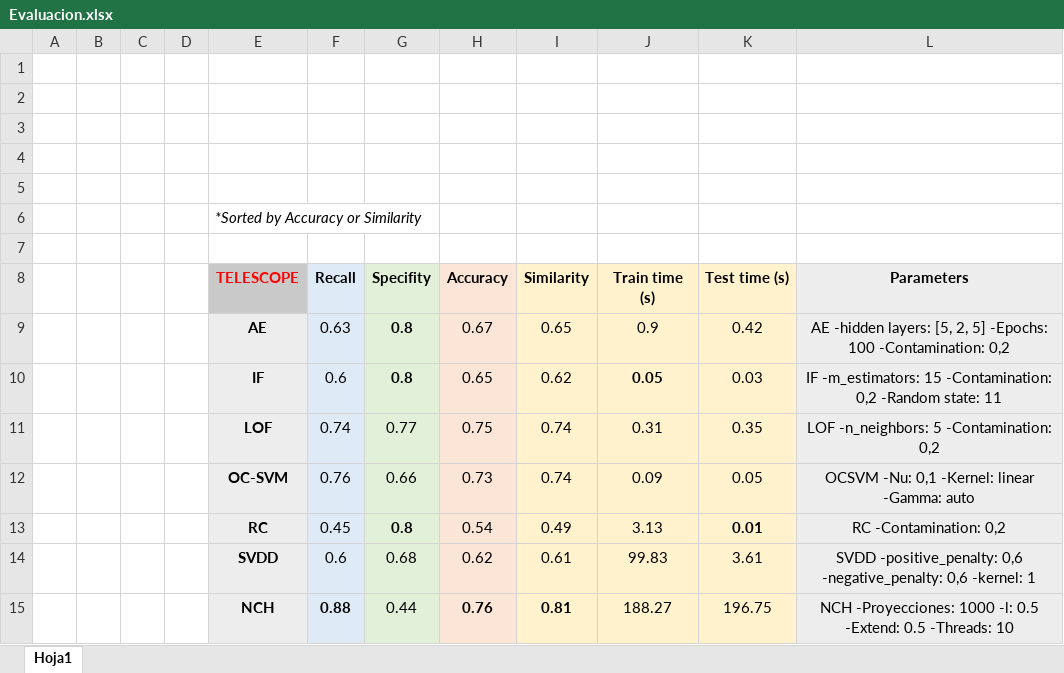
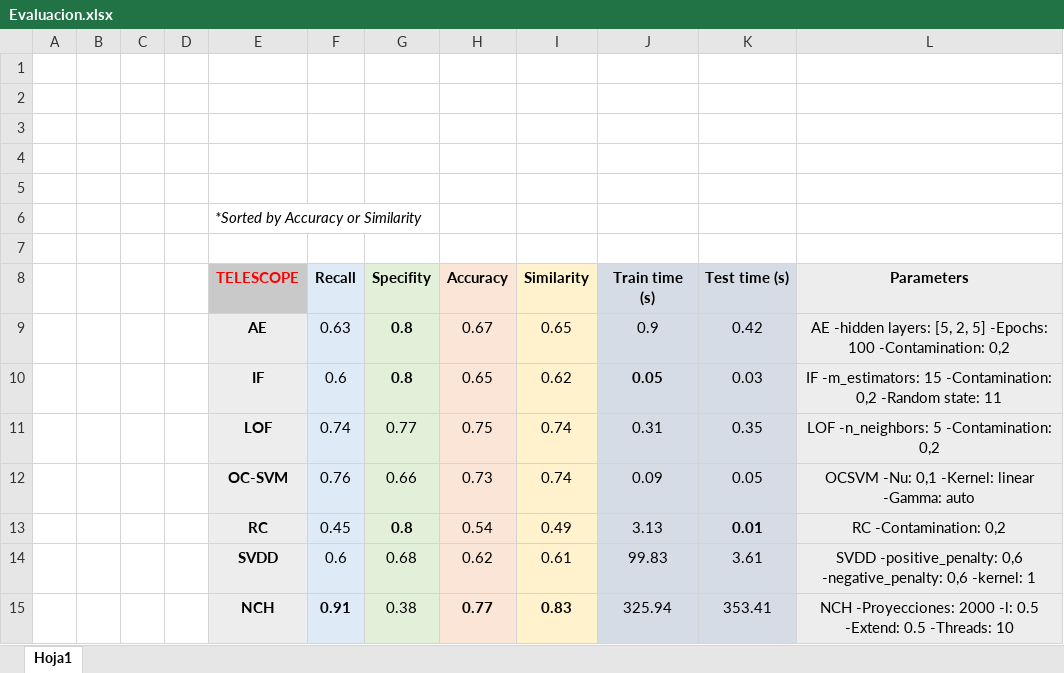
Before and after one commit to DavidNovoaP/NCH, an Excel workbook: Implementacion/Prueba1/resultados/Evaluacion.xlsx, sheet Hoja1, drawn as a sheet; values as stored, in another font and other column widths than the file's, no borders; removed rows and columns are numbered as before the commit, all else as after; the diff names each change by its address in the sheet, - before the commit and + after, or states it on an @@ line.

```diff
--- a/Implementacion/Prueba1/resultados/Evaluacion.xlsx (sheet Hoja1)
+++ b/Implementacion/Prueba1/resultados/Evaluacion.xlsx (sheet Hoja1)
-J8:K14 fill: #FFF2CC
+J8:K14 fill: #D6DCE5
-row 15:  |  |  |  | NCH | 0.88 | 0.44 | 0.76 | 0.81 | 188.27 | 196.75 | NCH -Proyecciones: 1000 -l: 0.5 -Extend: 0.5 -Threads: 10
+row 15:  |  |  |  | NCH | 0.91 | 0.38 | 0.77 | 0.83 | 325.94 | 353.41 | NCH -Proyecciones: 2000 -l: 0.5 -Extend: 0.5 -Threads: 10
```
Also changed, not shown: 4 other files.
